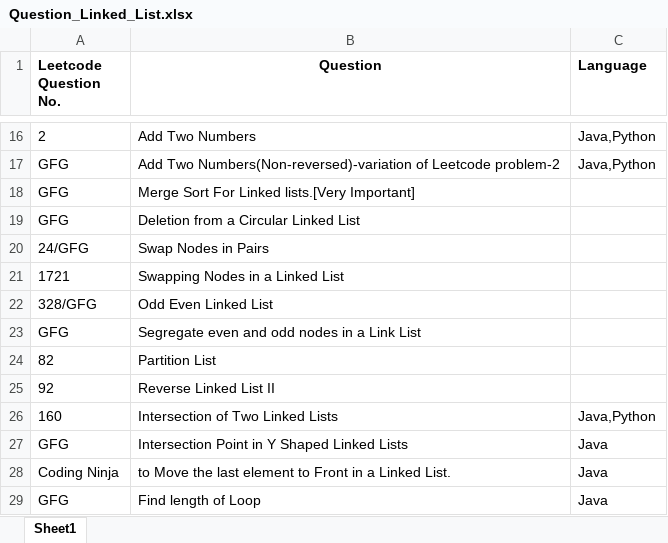
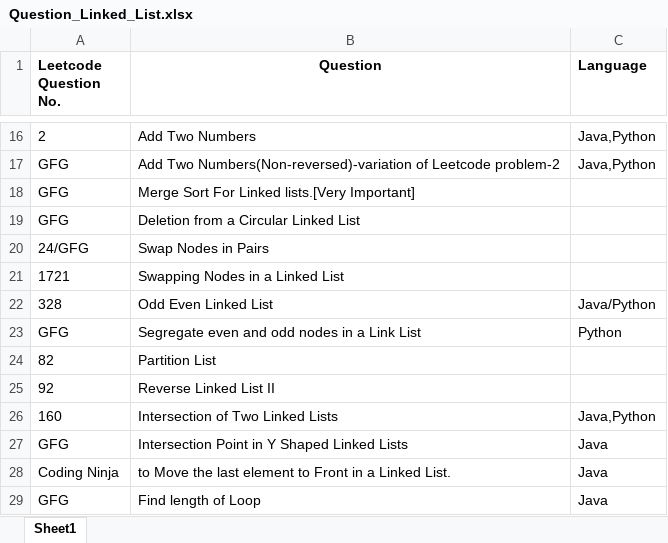
Before and after one commit to ParagNaik2021/Leetcode, an Excel workbook: Linked_List/Question_Linked_List.xlsx, sheet Sheet1, drawn as a sheet; only a part is shown, gaps mark what is left out; values as stored, in another font and other column widths than the file's, no borders; the diff names each change by its address in the sheet, - before the commit and + after, or states it on an @@ line.

Commit message:
328. Odd Even Linked List
328. Odd Even Linked List -> Java solution

```diff
--- a/Linked_List/Question_Linked_List.xlsx (sheet Sheet1)
+++ b/Linked_List/Question_Linked_List.xlsx (sheet Sheet1)
-A22 (Leetcode Question No.): 328/GFG
+A22 (Leetcode Question No.): 328
-C22 (Language): (empty)
+C22 (Language): Java/Python
-C23 (Language): (empty)
+C23 (Language): Python
```
Also changed, not shown: 2 other files.
